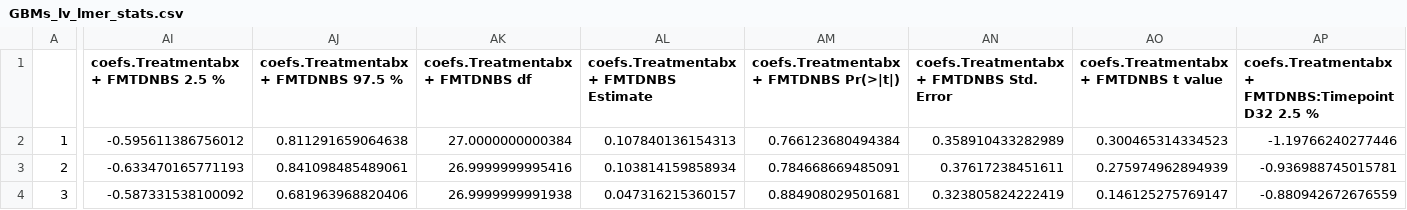
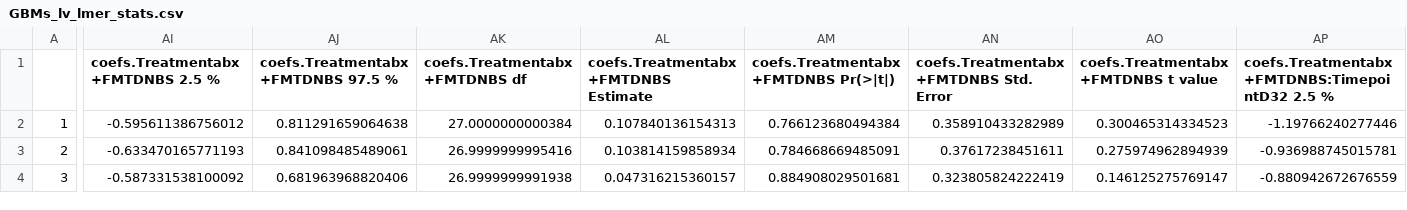
Before and after one commit to thomazbastiaanssen/FMT_pain_analysis, a CSV file: stats_pathologic_arm/GBMs_lv_lmer_stats.csv, drawn as a sheet; only a part is shown, gaps mark what is left out; the diff covers the shown part only; the diff names each change by its address in the sheet, - before the commit and + after, or states it on an @@ line.

Commit message:
update, improved layout and added stat sig. stars

```diff
--- a/stats_pathologic_arm/GBMs_lv_lmer_stats.csv
+++ b/stats_pathologic_arm/GBMs_lv_lmer_stats.csv
-AI1: coefs.Treatmentabx + FMTDNBS 2.5 %
+AI1: coefs.Treatmentabx+FMTDNBS 2.5 %
-AJ1: coefs.Treatmentabx + FMTDNBS 97.5 %
+AJ1: coefs.Treatmentabx+FMTDNBS 97.5 %
-AK1: coefs.Treatmentabx + FMTDNBS df
+AK1: coefs.Treatmentabx+FMTDNBS df
-AL1: coefs.Treatmentabx + FMTDNBS Estimate
+AL1: coefs.Treatmentabx+FMTDNBS Estimate
-AM1: coefs.Treatmentabx + FMTDNBS Pr(>|t|)
+AM1: coefs.Treatmentabx+FMTDNBS Pr(>|t|)
-AN1: coefs.Treatmentabx + FMTDNBS Std. Error
+AN1: coefs.Treatmentabx+FMTDNBS Std. Error
-AO1: coefs.Treatmentabx + FMTDNBS t value
+AO1: coefs.Treatmentabx+FMTDNBS t value
-AP1: coefs.Treatmentabx + FMTDNBS:TimepointD32 2.5 %
+AP1: coefs.Treatmentabx+FMTDNBS:TimepointD32 2.5 %
```
Also changed, not shown: 8 edited cells elsewhere in this file, stats_pathologic_arm/GMMs_lv_lmer_stats.csv, stats_pathologic_arm/genus_lv_lmer_stats.csv, 11 other files.
